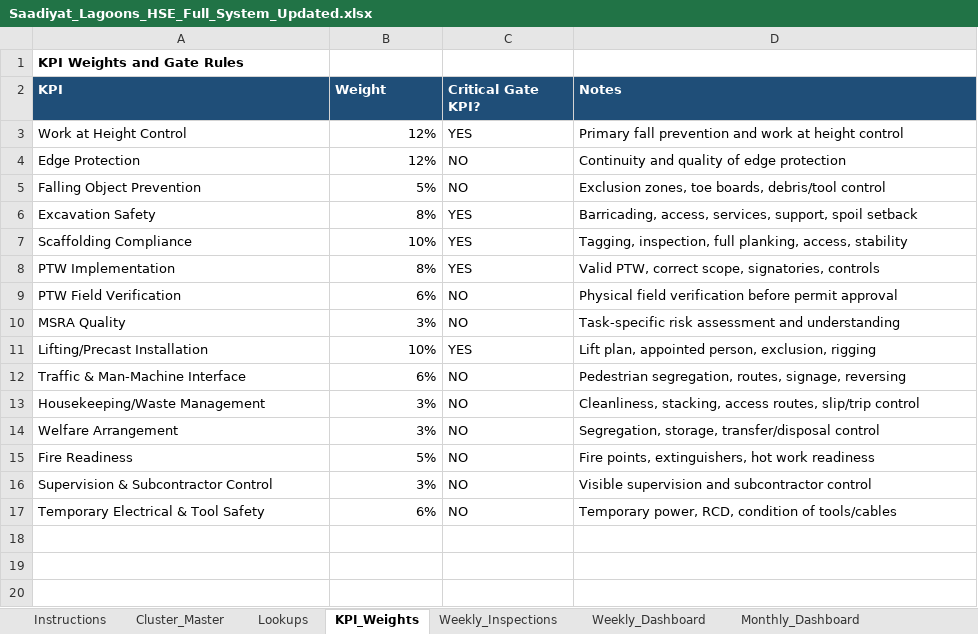
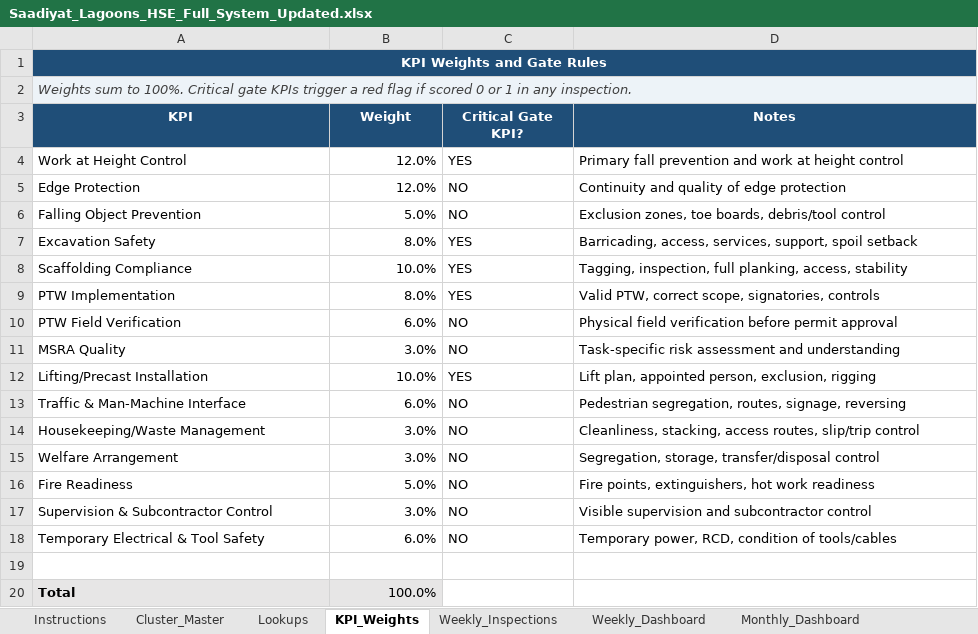
Before and after one commit to jahanjaved/saadiyat-hse-portal1, an Excel workbook: source/Saadiyat_Lagoons_HSE_Full_System_Updated.xlsx, sheet KPI_Weights, drawn as a sheet; values as stored, in another font and other column widths than the file's, no borders; addresses are those after the commit; the diff names each change by its address in the sheet, - before the commit and + after, or states it on an @@ line.

```diff
--- a/source/Saadiyat_Lagoons_HSE_Full_System_Updated.xlsx (sheet KPI_Weights)
+++ b/source/Saadiyat_Lagoons_HSE_Full_System_Updated.xlsx (sheet KPI_Weights)
-A1 alignment: left
+A1 alignment: center
-A1:D1 fill: none
+A1:D1 fill: #1F4E78
-A1 text colour: black
+A1 text colour: #FFFFFF
+A1:D1 merged
+row 2: Weights sum to 100%. Critical gate KPIs trigger a red flag if scored 0 or 1 in any inspection.
-A3:D3 alignment: left
+A3:D3 alignment: center
-B4:B5 (Weight): 12%
+B4:B5 (Weight): 12.0%
-B6 (Weight): 5%
+B6 (Weight): 5.0%
-B7 (Weight): 8%
+B7 (Weight): 8.0%
-B8 (Weight): 10%
+B8 (Weight): 10.0%
-B9 (Weight): 8%
+B9 (Weight): 8.0%
-B10 (Weight): 6%
+B10 (Weight): 6.0%
-B11 (Weight): 3%
+B11 (Weight): 3.0%
-B12 (Weight): 10%
+B12 (Weight): 10.0%
-B13 (Weight): 6%
+B13 (Weight): 6.0%
-B14:B15 (Weight): 3%
+B14:B15 (Weight): 3.0%
-B16 (Weight): 5%
+B16 (Weight): 5.0%
-B17 (Weight): 3%
+B17 (Weight): 3.0%
-B18 (Weight): 6%
+B18 (Weight): 6.0%
+row 19: (empty)
+row 20: Total | 100.0%
```
Also changed, not shown: sheet Weekly_Inspections, sheet CAPA_Tracker, sheet Weekly_Dashboard, sheet Monthly_Dashboard, sheet Gap_Analysis, sheet Cluster_Master, 2 more sheets, formulas that keep their value, hidden cells, charts or pictures, 1 other file.
